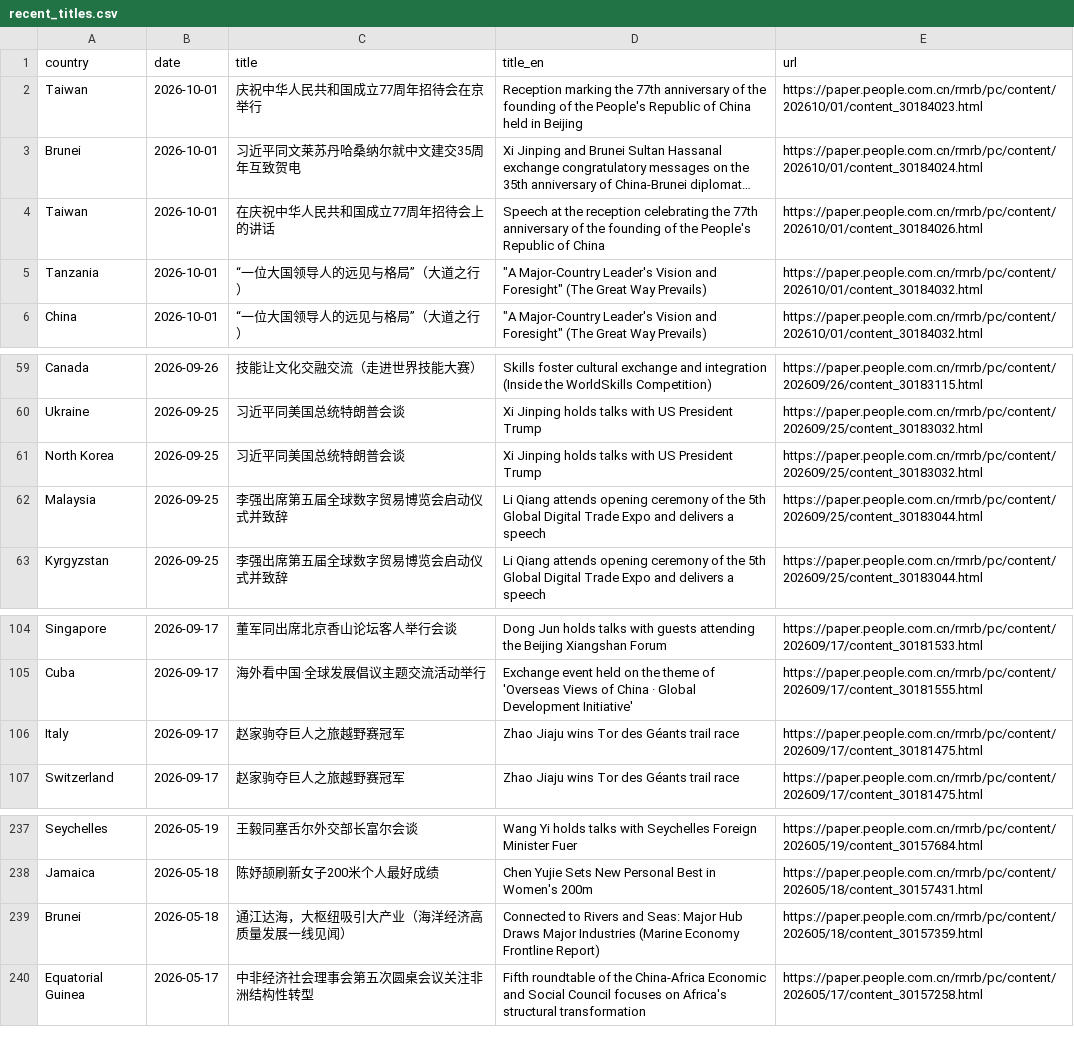
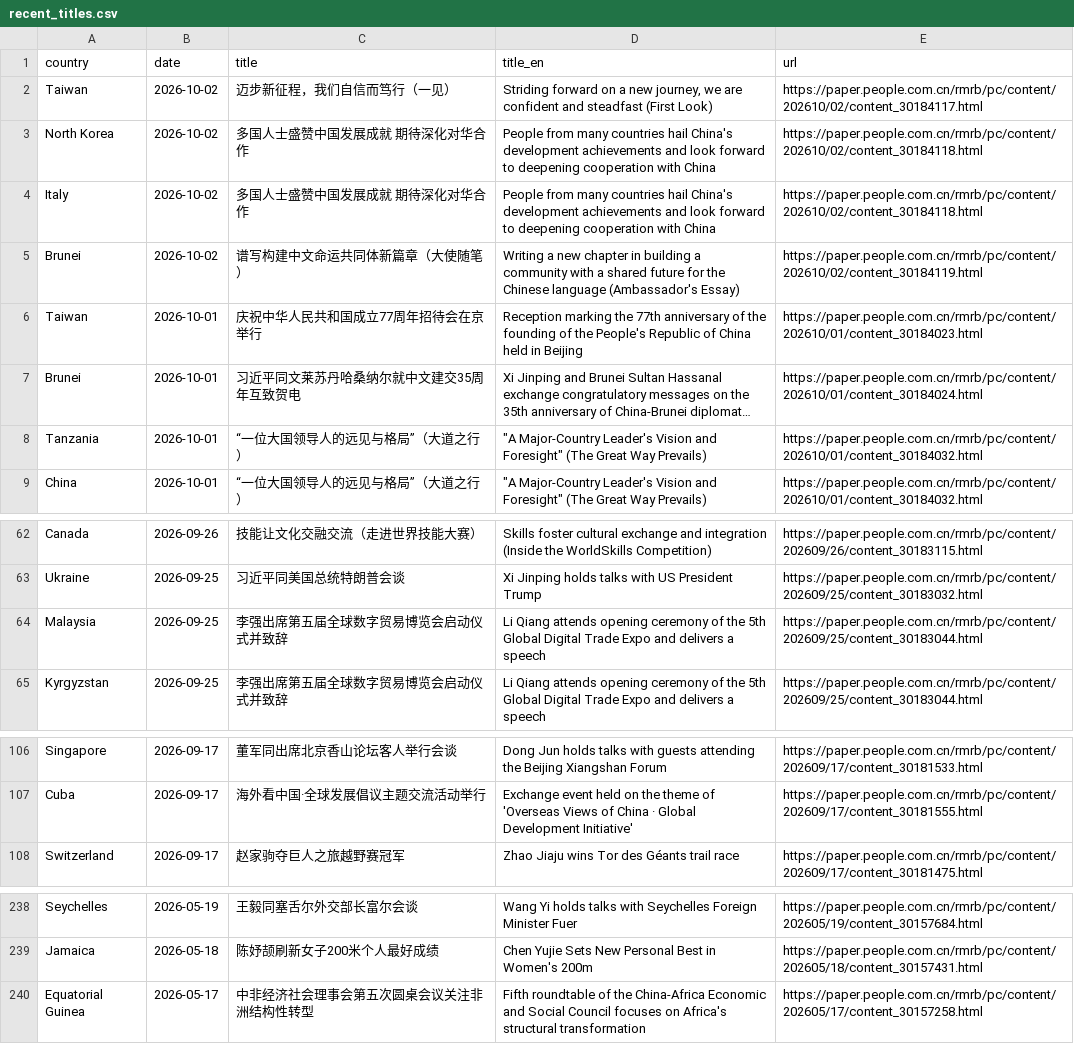
Before and after one commit to siuheiwo/china-foreign-rhetoric-observatory, a CSV file: recent_titles.csv, drawn as a sheet; only a part is shown, gaps mark what is left out; long unchanged cells end in …; removed rows and columns are numbered as before the commit, all else as after; the diff names each change by its address in the sheet, - before the commit and + after, or states it on an @@ line.

```diff
--- a/recent_titles.csv
+++ b/recent_titles.csv
+row 2: Taiwan | 2026-10-02 | 迈步新征程，我们自信而笃行（一见） | Striding forward on a new journey, we are confident and steadfast (First Look) | https://paper.people.com.cn/rmrb/pc/content/202610/02/content_30184117.html
+row 3: North Korea | 2026-10-02 | 多国人士盛赞中国发展成就 期待深化对华合作 | People from many countries hail China's development achievements and look forward to deepening cooperation with China | https://paper.people.com.cn/rmrb/pc/content/202610/02/content_30184118.html
+row 4: Italy | 2026-10-02 | 多国人士盛赞中国发展成就 期待深化对华合作 | People from many countries hail China's development achievements and look forward to deepening cooperation with China | https://paper.people.com.cn/rmrb/pc/content/202610/02/content_30184118.html
+row 5: Brunei | 2026-10-02 | 谱写构建中文命运共同体新篇章（大使随笔） | Writing a new chapter in building a community with a shared future for the Chinese language (Ambassador's Essay) | https://paper.people.com.cn/rmrb/pc/content/202610/02/content_30184119.html
-row 4: Taiwan | 2026-10-01 | 在庆祝中华人民共和国成立77周年招待会上的讲话 | Speech at the reception celebrating the 77th anniversary of the founding of the People's Republic of China | https://paper.people.com.cn/rmrb/pc/content/202610/01/content_30184026.html
-row 61: North Korea | 2026-09-25 | 习近平同美国总统特朗普会谈 | Xi Jinping holds talks with US President Trump | https://paper.people.com.cn/rmrb/pc/content/202609/25/content_30183032.html
-row 106: Italy | 2026-09-17 | 赵家驹夺巨人之旅越野赛冠军 | Zhao Jiaju wins Tor des Géants trail race | https://paper.people.com.cn/rmrb/pc/content/202609/17/content_30181475.html
-row 239: Brunei | 2026-05-18 | 通江达海，大枢纽吸引大产业（海洋经济高质量发展一线见闻） | Connected to Rivers and Seas: Major Hub Draws Major Industries (Marine Economy Frontline Report) | https://paper.people.com.cn/rmrb/pc/content/202605/18/content_30157359.html
```
Also changed, not shown: alarms.csv, negative_titles.csv, 1 other file.
